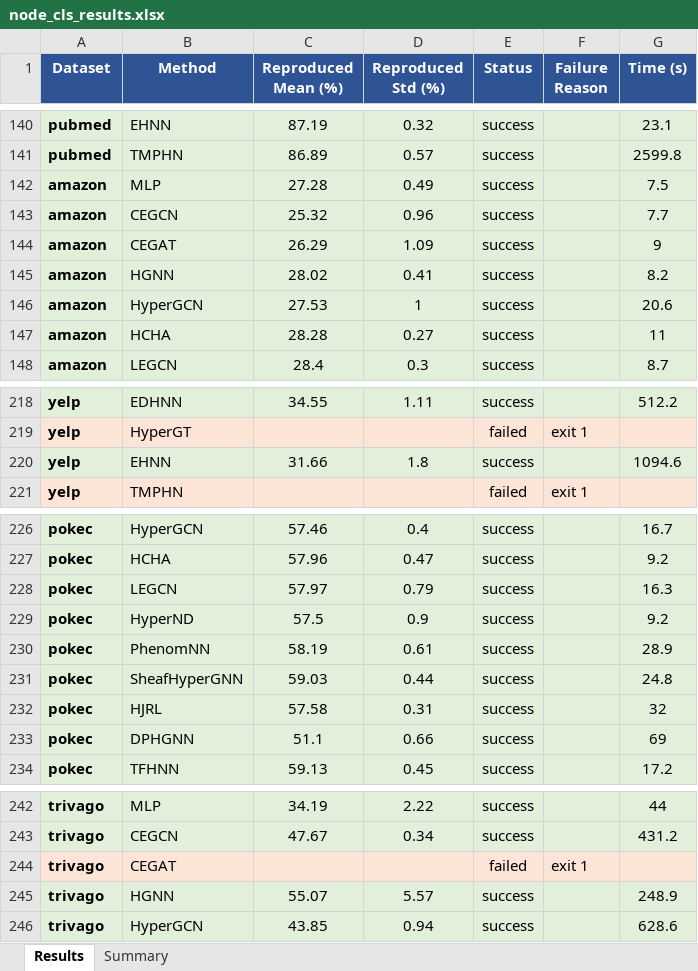
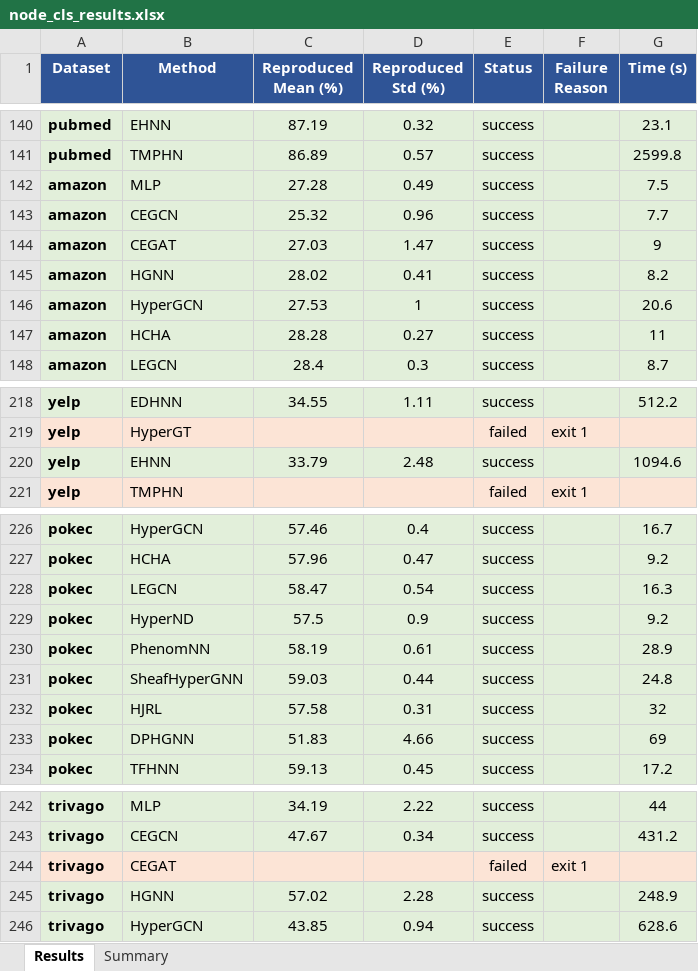
Before and after one commit to yffff64/HGNNStudy, an Excel workbook: node_cls_results.xlsx, sheet Results, drawn as a sheet; only a part is shown, gaps mark what is left out; values as stored, in another font and other column widths than the file's, no borders; the diff covers the shown part only; the diff names each change by its address in the sheet, - before the commit and + after, or states it on an @@ line.

Commit message:
Correct gap statistics and sync Excel with final results
- README: mean absolute gap 0.53 to 0.52 (exact 0.5247); remove stray code fence and trailing spaces

- LaTeX (CN/EN): Actor mean gap 0.45 to 0.41; Yelp within-band count 7 to 8

- Rebuild both PDFs; update node_cls_results.xlsx to match final tables (234 success / 26 failed)

```diff
--- a/node_cls_results.xlsx (sheet Results)
+++ b/node_cls_results.xlsx (sheet Results)
-C144 (Reproduced Mean (%)): 26.29
+C144 (Reproduced Mean (%)): 27.03
-D144 (Reproduced Std (%)): 1.09
+D144 (Reproduced Std (%)): 1.47
-C220 (Reproduced Mean (%)): 31.66
+C220 (Reproduced Mean (%)): 33.79
-D220 (Reproduced Std (%)): 1.8
+D220 (Reproduced Std (%)): 2.48
-C228 (Reproduced Mean (%)): 57.97
+C228 (Reproduced Mean (%)): 58.47
-D228 (Reproduced Std (%)): 0.79
+D228 (Reproduced Std (%)): 0.54
-C233 (Reproduced Mean (%)): 51.1
+C233 (Reproduced Mean (%)): 51.83
-D233 (Reproduced Std (%)): 0.66
+D233 (Reproduced Std (%)): 4.66
-C245 (Reproduced Mean (%)): 55.07
+C245 (Reproduced Mean (%)): 57.02
-D245 (Reproduced Std (%)): 5.57
+D245 (Reproduced Std (%)): 2.28
```
Also changed, not shown: 20 edited cells elsewhere in this sheet, sheet Summary, 5 other files.
